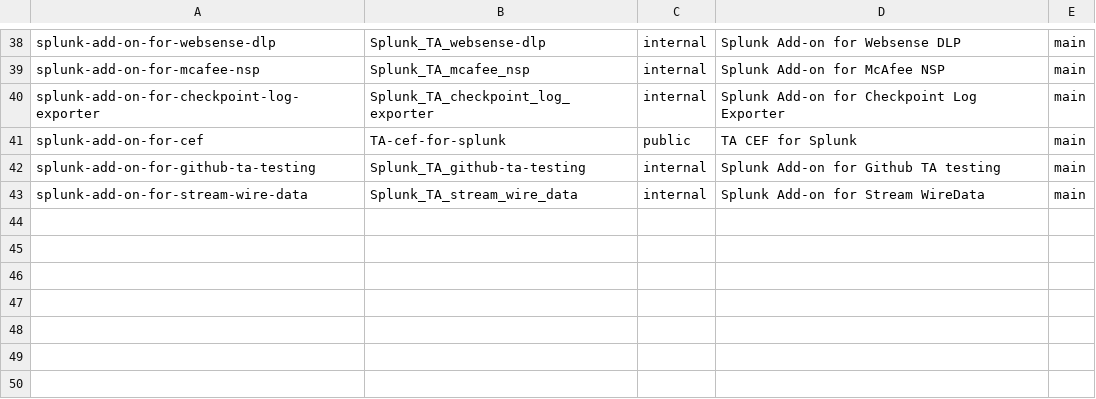
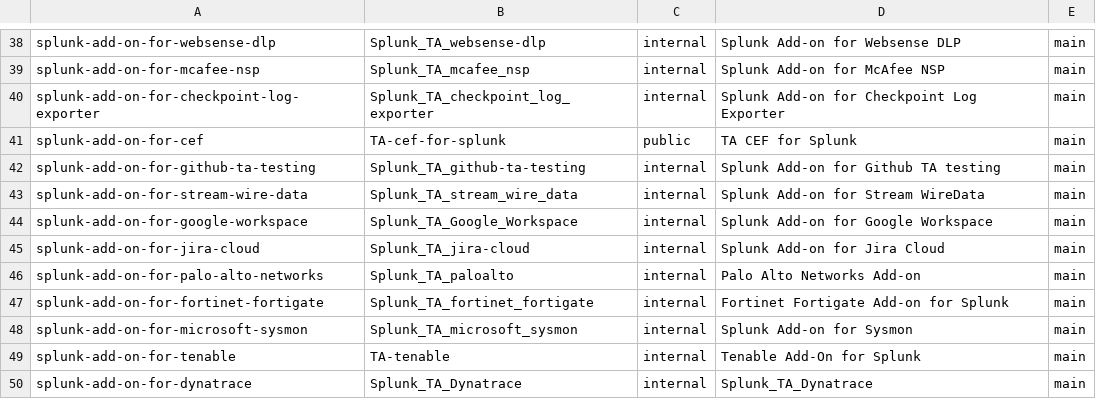
Before and after one commit to wmazur-splunk/addonfactory-repository-template, a CSV file: repositories_develop.csv, drawn as a sheet; only a part is shown, gaps mark what is left out.

Commit message:
added 7 new addons (#111)

```diff
--- a/repositories_develop.csv
+++ b/repositories_develop.csv
@@ -43 +43,8 @@ splunk-add-on-for-github-ta-testing,Splunk_TA_github-ta-testing,internal,"Splunk
 splunk-add-on-for-stream-wire-data,Splunk_TA_stream_wire_data,internal,"Splunk Add-on for Stream WireData",main
+splunk-add-on-for-google-workspace,Splunk_TA_Google_Workspace,internal,"Splunk Add-on for Google Workspace",main
+splunk-add-on-for-jira-cloud,Splunk_TA_jira-cloud,internal,"Splunk Add-on for Jira Cloud",main
+splunk-add-on-for-palo-alto-networks,Splunk_TA_paloalto,internal,"Palo Alto Networks Add-on",main
+splunk-add-on-for-fortinet-fortigate,Splunk_TA_fortinet_fortigate,internal,"Fortinet Fortigate Add-on for Splunk",main
+splunk-add-on-for-microsoft-sysmon,Splunk_TA_microsoft_sysmon,internal,"Splunk Add-on for Sysmon",main
+splunk-add-on-for-tenable,TA-tenable,internal,"Tenable Add-On for Splunk",main
+splunk-add-on-for-dynatrace,Splunk_TA_Dynatrace,internal,Splunk_TA_Dynatrace,main
```
